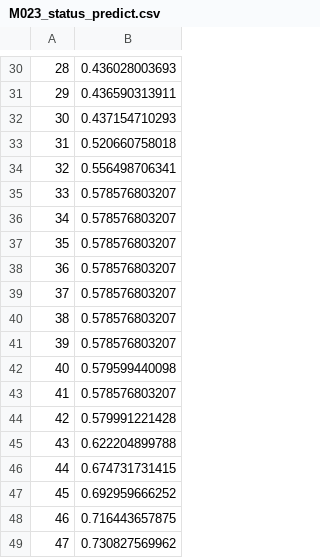
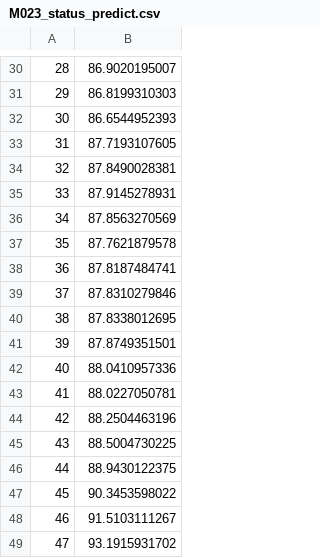
Before and after one commit to ElaineHuang/elite-app, a CSV file: data/train_result_data/M023_status_predict.csv, drawn as a sheet; only a part is shown, gaps mark what is left out; the diff covers the shown part only.

```diff
--- a/data/train_result_data/M023_status_predict.csv
+++ b/data/train_result_data/M023_status_predict.csv
@@ -30,20 +30,20 @@
-28,0.436028003693
-29,0.436590313911
-30,0.437154710293
-31,0.520660758018
-32,0.556498706341
-33,0.578576803207
-34,0.578576803207
-35,0.578576803207
-36,0.578576803207
-37,0.578576803207
-38,0.578576803207
-39,0.578576803207
-40,0.579599440098
-41,0.578576803207
-42,0.579991221428
-43,0.622204899788
-44,0.674731731415
-45,0.692959666252
-46,0.716443657875
-47,0.730827569962
+28,86.9020195007
+29,86.8199310303
+30,86.6544952393
+31,87.7193107605
+32,87.8490028381
+33,87.9145278931
+34,87.8563270569
+35,87.7621879578
+36,87.8187484741
+37,87.8310279846
+38,87.8338012695
+39,87.8749351501
+40,88.0410957336
+41,88.0227050781
+42,88.2504463196
+43,88.5004730225
+44,88.9430122375
+45,90.3453598022
+46,91.5103111267
+47,93.1915931702
```
Also changed, not shown: 28 edited cells elsewhere in this file, data/useful_data/M023_20170908005758_file.csv, 24 other files.
